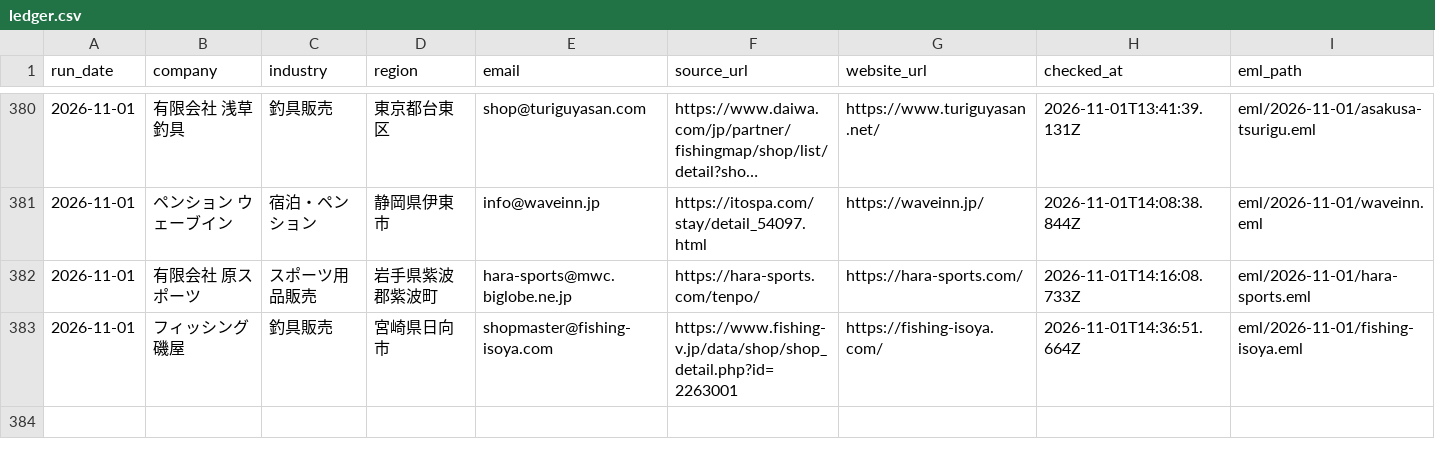
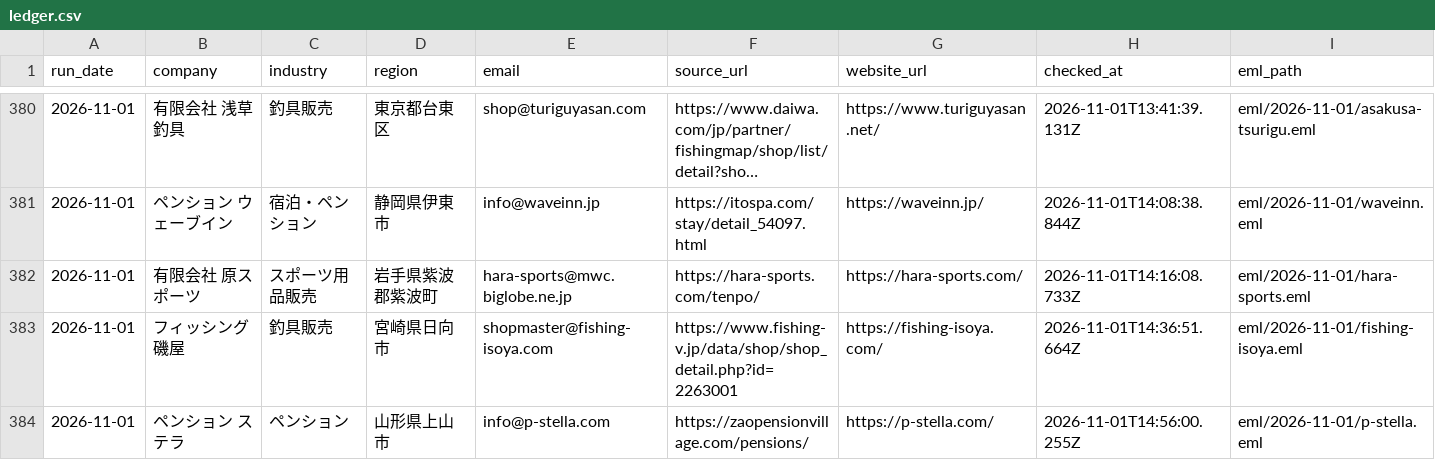
Before and after one commit to danpachi777-crypto/auto-eigyou, a CSV file: local-web-sales/daily-outreach/ledger.csv, drawn as a sheet; only a part is shown, gaps mark what is left out; long unchanged cells end in …; rows hold the shown columns only; the diff names each change by its address in the sheet, - before the commit and + after, or states it on an @@ line.

Commit message:
Record verified outreach 346 and candidate exclusions

```diff
--- a/local-web-sales/daily-outreach/ledger.csv
+++ b/local-web-sales/daily-outreach/ledger.csv
+row 384: 2026-11-01 | ペンション ステラ | ペンション | 山形県上山市 | info@p-stella.com | https://zaopensionvillage.com/pensions/ | https://p-stella.com/ | 2026-11-01T14:56:00.255Z | eml/2026-11-01/p-stella.eml
```
Also changed, not shown: 34 other files.
